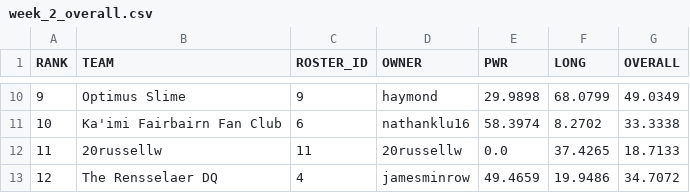
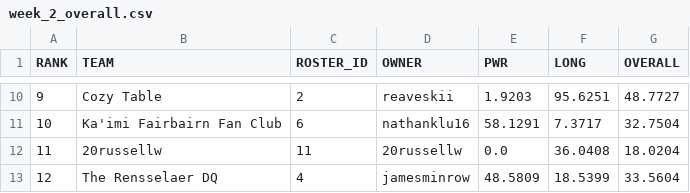
Before and after one commit to le-pantman/dynasty-power-rankings, a CSV file: reports/2026/week_2_csv/week_2_overall.csv, drawn as a sheet; only a part is shown, gaps mark what is left out; the diff covers the shown part only.

```diff
--- a/reports/2026/week_2_csv/week_2_overall.csv
+++ b/reports/2026/week_2_csv/week_2_overall.csv
@@ -10,4 +10,4 @@ RANK,TEAM,ROSTER_ID,OWNER,PWR,LONG,OVERALL
-9,Optimus Slime,9,haymond,29.9898,68.0799,49.0349
-10,Ka'imi Fairbairn Fan Club,6,nathanklu16,58.3974,8.2702,33.3338
-11,20russellw,11,20russellw,0.0,37.4265,18.7133
-12,The Rensselaer DQ,4,jamesminrow,49.4659,19.9486,34.7072
+9,Cozy Table,2,reaveskii,1.9203,95.6251,48.7727
+10,Ka'imi Fairbairn Fan Club,6,nathanklu16,58.1291,7.3717,32.7504
+11,20russellw,11,20russellw,0.0,36.0408,18.0204
+12,The Rensselaer DQ,4,jamesminrow,48.5809,18.5399,33.5604
```
Also changed, not shown: 28 edited cells elsewhere in this file, reports/2026/week_2_csv/week_2_long.csv, reports/2026/week_2_csv/week_2_pwr.csv, 1 other file.
